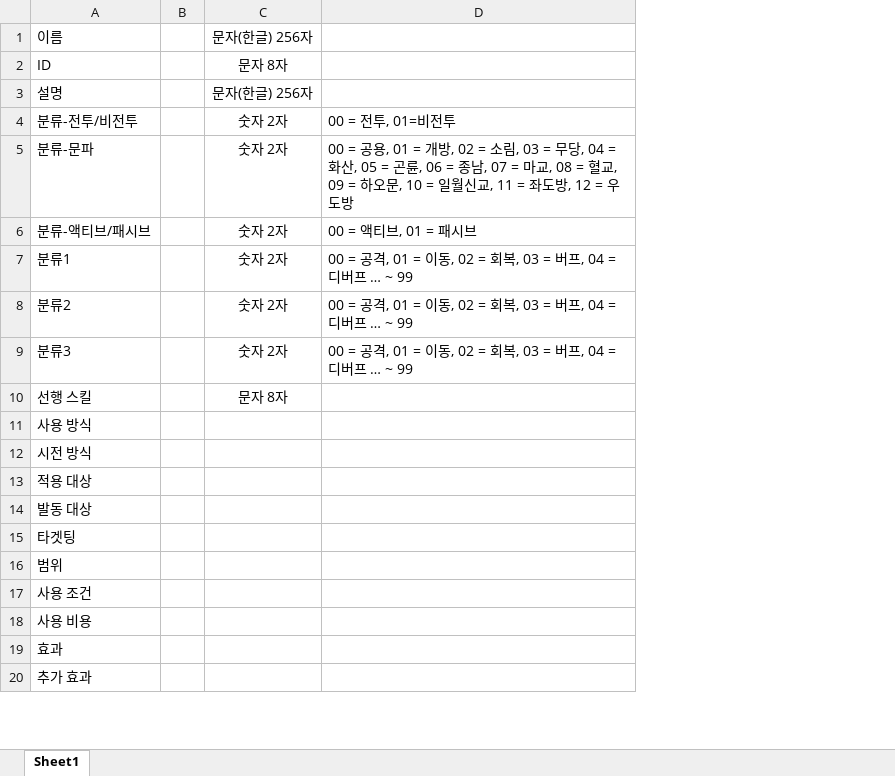
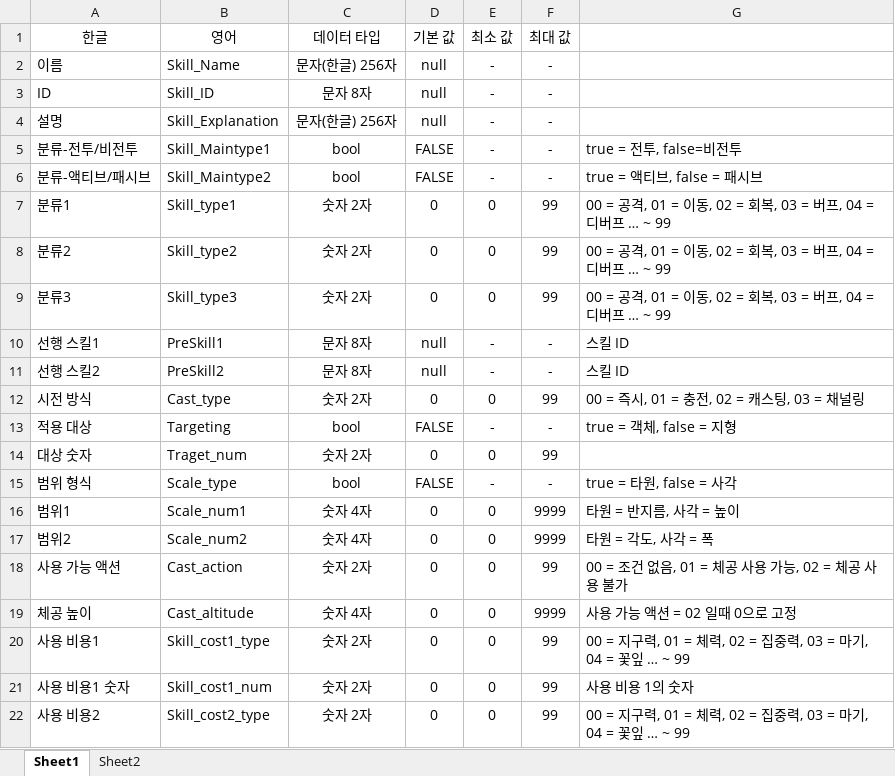
Before and after one commit to yjk0401/unityenginebasic_9th, an Excel workbook: 기획/방랑엽사전/스킬 테이블.xlsx, sheet Sheet1, drawn as a sheet; only a part is shown; values as stored, in another font and other column widths than the file's, no borders; removed rows and columns are numbered as before the commit, all else as after; the diff covers the shown part only; the diff names each change by its address in the sheet, - before the commit and + after, or states it on an @@ line.

```diff
--- a/기획/방랑엽사전/스킬 테이블.xlsx (sheet Sheet1)
+++ b/기획/방랑엽사전/스킬 테이블.xlsx (sheet Sheet1)
+sheet tab: Sheet2
-column B, empty
+column B, rows 2-10: Skill_Name | Skill_ID | Skill_Explanation | Skill_Maintype1 | Skill_Maintype2 | Skill_type1 | Skill_type2 | Skill_type3 | PreSkill1; rows 12-13: Cast_type | Targeting
-column D, row 4: 00 = 전투, 01=비전투; rows 6-9: 00 = 액티브, 01 = 패시브 | 00 = 공격, 01 = 이동, 02 = 회복, 03 = 버프, 04 = 디버프 … ~ 99 | 00 = 공격, 01 = 이동, 02 = 회복, 03 = 버프, 04 = 디버프 … ~ 99 | 00 = 공격, 01 = 이동, 02 = 회복, 03 = 버프, 04 = 디버프 … ~ 99
+column D, rows 2-10: null | null | null | FALSE | FALSE | 0 | 0 | 0 | null; rows 12-13: 0 | FALSE
+column E, rows 2-10: - | - | - | - | - | 0 | 0 | 0 | -; rows 12-13: 0 | -
+column F, rows 2-10: - | - | - | - | - | 99 | 99 | 99 | -; rows 12-13: 99 | -
+column G, rows 5-10: true = 전투, false=비전투 | true = 액티브, false = 패시브 | 00 = 공격, 01 = 이동, 02 = 회복, 03 = 버프, 04 = 디버프 … ~ 99 | 00 = 공격, 01 = 이동, 02 = 회복, 03 = 버프, 04 = 디버프 … ~ 99 | 00 = 공격, 01 = 이동, 02 = 회복, 03 = 버프, 04 = 디버프 … ~ 99 | 스킬 ID; rows 12-13: 00 = 즉시, 01 = 충전, 02 = 캐스팅, 03 = 채널링 | true = 객체, false = 지형
+row 1: 한글 | 영어 | 데이터 타입 | 기본 값 | 최소 값 | 최대 값
-C5: 숫자 2자
+C5: bool
-row 5: 분류-문파 |  | 숫자 2자 | 00 = 공용, 01 = 개방, 02 = 소림, 03 = 무당, 04 = 화산, 05 = 곤륜, 06 = 종남, 07 = 마교, 08 = 혈교, 09 = 하오문, 10 = 일월신교, 11 = 좌도방, 12 = 우도방
-C6: 숫자 2자
+C6: bool
-A10: 선행 스킬
+A10: 선행 스킬1
-row 11: 사용 방식
+row 11: 선행 스킬2 | PreSkill2 | 문자 8자 | null | - | - | 스킬 ID
-C12: (empty)
+C12: 숫자 2자
-C13: (empty)
+C13: bool
-row 14: 발동 대상
-row 15: 타겟팅
-row 16: 범위
-row 17: 사용 조건
-row 18: 사용 비용
-row 19: 효과
-row 20: 추가 효과
+row 14: 대상 숫자 | Traget_num | 숫자 2자 | 0 | 0 | 99
+row 15: 범위 형식 | Scale_type | bool | FALSE | - | - | true = 타원, false = 사각
+row 16: 범위1 | Scale_num1 | 숫자 4자 | 0 | 0 | 9999 | 타원 = 반지름, 사각 = 높이
+row 17: 범위2 | Scale_num2 | 숫자 4자 | 0 | 0 | 9999 | 타원 = 각도, 사각 = 폭
+row 18: 사용 가능 액션 | Cast_action | 숫자 2자 | 0 | 0 | 99 | 00 = 조건 없음, 01 = 체공 사용 가능, 02 = 체공 사용 불가
+row 19: 체공 높이 | Cast_altitude | 숫자 4자 | 0 | 0 | 9999 | 사용 가능 액션 = 02 일때 0으로 고정
+row 20: 사용 비용1 | Skill_cost1_type | 숫자 2자 | 0 | 0 | 99 | 00 = 지구력, 01 = 체력, 02 = 집중력, 03 = 마기, 04 = 꽃잎 … ~ 99
+row 21: 사용 비용1 숫자 | Skill_cost1_num | 숫자 2자 | 0 | 0 | 99 | 사용 비용 1의 숫자
+row 22: 사용 비용2 | Skill_cost2_type | 숫자 2자 | 0 | 0 | 99 | 00 = 지구력, 01 = 체력, 02 = 집중력, 03 = 마기, 04 = 꽃잎 … ~ 99
```
Also changed, not shown: 23 added rows and 1 edited cell elsewhere in this sheet, 1 other file.
